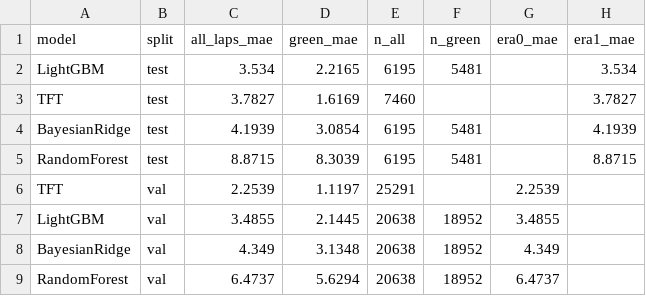
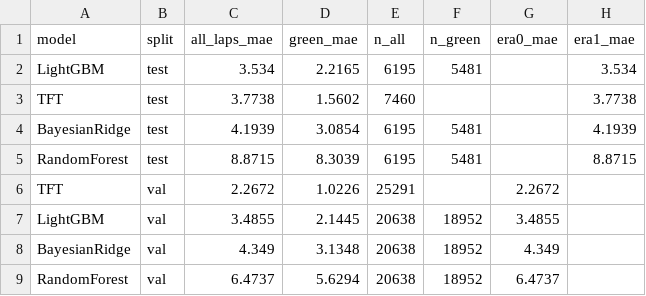
Before and after one commit to Shreyansh262/f1-strategist, a CSV file: reports/lap_time/model_comparison.csv, drawn as a sheet.

```diff
--- a/reports/lap_time/model_comparison.csv
+++ b/reports/lap_time/model_comparison.csv
@@ -2,6 +2,6 @@ model,split,all_laps_mae,green_mae,n_all,n_green,era0_mae,era1_mae
 LightGBM,test,3.534,2.2165,6195,5481,,3.534
-TFT,test,3.7827,1.6169,7460,,,3.7827
+TFT,test,3.7738,1.5602,7460,,,3.7738
 BayesianRidge,test,4.1939,3.0854,6195,5481,,4.1939
 RandomForest,test,8.8715,8.3039,6195,5481,,8.8715
-TFT,val,2.2539,1.1197,25291,,2.2539,
+TFT,val,2.2672,1.0226,25291,,2.2672,
 LightGBM,val,3.4855,2.1445,20638,18952,3.4855,
```
Also changed, not shown: reports/lap_time/tft_breakdown.csv, reports/lap_time/tft_calibration.csv, 12 other files.
